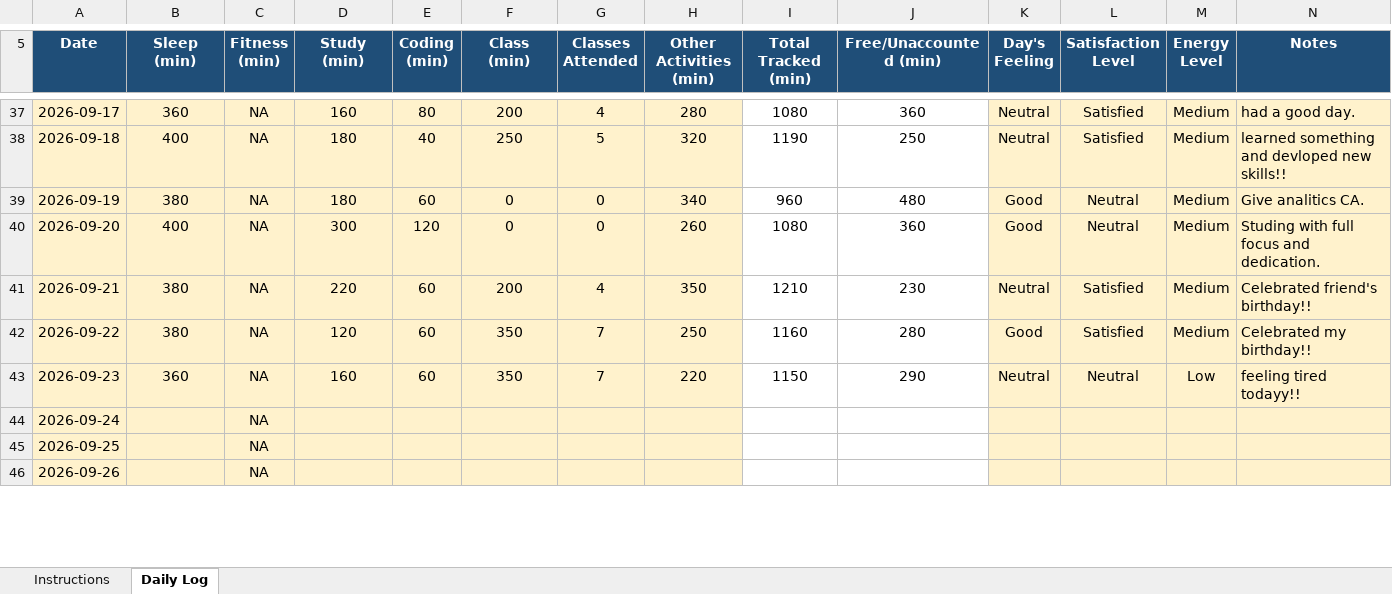
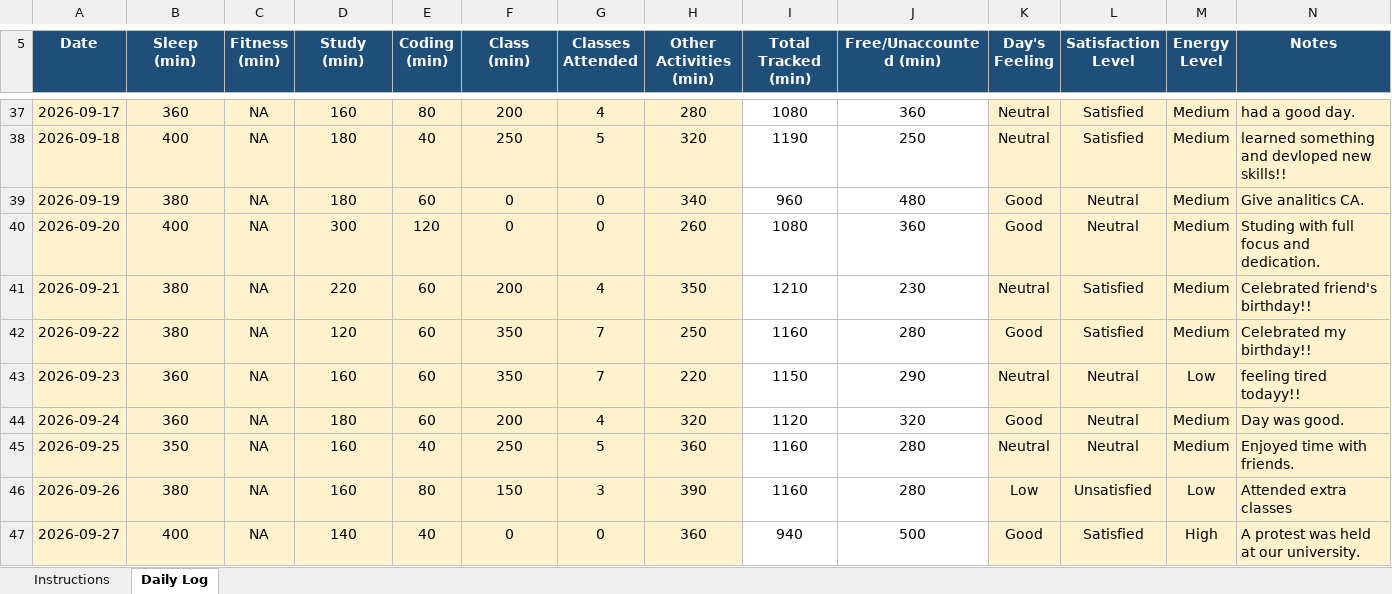
Before and after one commit to mohammadsahil-1/CAP-776, an Excel workbook: 12624865.xlsx, sheet Daily Log, drawn as a sheet; only a part is shown, gaps mark what is left out; values as stored, in another font and other column widths than the file's, no borders; conditional formats not drawn; the diff covers the shown part only; the diff names each change by its address in the sheet, - before the commit and + after, or states it on an @@ line.

Commit message:
oct1commit

```diff
--- a/12624865.xlsx (sheet Daily Log)
+++ b/12624865.xlsx (sheet Daily Log)
-B44 (Sleep (min)): (empty)
+B44 (Sleep (min)): 360
-D44 (Study (min)): (empty)
+D44 (Study (min)): 180
-E44 (Coding (min)): (empty)
+E44 (Coding (min)): 60
-F44 (Class (min)): (empty)
+F44 (Class (min)): 200
-G44 (Classes Attended): (empty)
+G44 (Classes Attended): 4
-H44 (Other Activities (min)): (empty)
+H44 (Other Activities (min)): 320
-I44 (Total Tracked (min)): (empty)
+I44 (Total Tracked (min)): 1120
-J44 (Free/Unaccounted (min)): (empty)
+J44 (Free/Unaccounted (min)): 320
-K44 (Day's Feeling): (empty)
+K44 (Day's Feeling): Good
-L44:L45 (Satisfaction Level): (empty)
+L44:L45 (Satisfaction Level): Neutral
-M44:M45 (Energy Level): (empty)
+M44:M45 (Energy Level): Medium
-N44 (Notes): (empty)
+N44 (Notes): Day was good.
-B45 (Sleep (min)): (empty)
+B45 (Sleep (min)): 350
-D45:D46 (Study (min)): (empty)
+D45:D46 (Study (min)): 160
-E45 (Coding (min)): (empty)
+E45 (Coding (min)): 40
-F45 (Class (min)): (empty)
+F45 (Class (min)): 250
-G45 (Classes Attended): (empty)
+G45 (Classes Attended): 5
-H45 (Other Activities (min)): (empty)
+H45 (Other Activities (min)): 360
-I45:I46 (Total Tracked (min)): (empty)
+I45:I46 (Total Tracked (min)): 1160
-J45:J46 (Free/Unaccounted (min)): (empty)
+J45:J46 (Free/Unaccounted (min)): 280
-K45 (Day's Feeling): (empty)
+K45 (Day's Feeling): Neutral
-N45 (Notes): (empty)
+N45 (Notes): Enjoyed time with friends.
-B46 (Sleep (min)): (empty)
+B46 (Sleep (min)): 380
-E46 (Coding (min)): (empty)
+E46 (Coding (min)): 80
-F46 (Class (min)): (empty)
+F46 (Class (min)): 150
-G46 (Classes Attended): (empty)
+G46 (Classes Attended): 3
-H46 (Other Activities (min)): (empty)
+H46 (Other Activities (min)): 390
-K46 (Day's Feeling): (empty)
+K46 (Day's Feeling): Low
-L46 (Satisfaction Level): (empty)
+L46 (Satisfaction Level): Unsatisfied
-M46 (Energy Level): (empty)
+M46 (Energy Level): Low
-N46 (Notes): (empty)
+N46 (Notes): Attended extra classes
+row 47: 2026-09-27 | 400 | NA | 140 | 40 | 0 | 0 | 360 | 940 | 500 | Good | Satisfied | High | A protest was held at our university.
```
Also changed, not shown: 7 added rows and 1 edited cell elsewhere in this sheet, formulas that keep their value.
